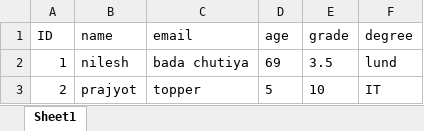
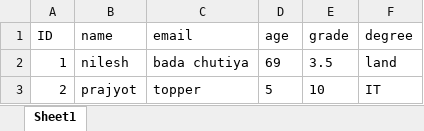
Before and after one commit to KrishPatel1605/Mini-Project, an Excel workbook: public/uploads/IT_B.xlsx, sheet Sheet1, drawn as a sheet; values as stored, in another font and other column widths than the file's, no borders; the diff names each change by its address in the sheet, - before the commit and + after, or states it on an @@ line.

```diff
--- a/public/uploads/IT_B.xlsx (sheet Sheet1)
+++ b/public/uploads/IT_B.xlsx (sheet Sheet1)
-F2 (degree): lund
+F2 (degree): land
```
Also changed, not shown: 4 other files.
